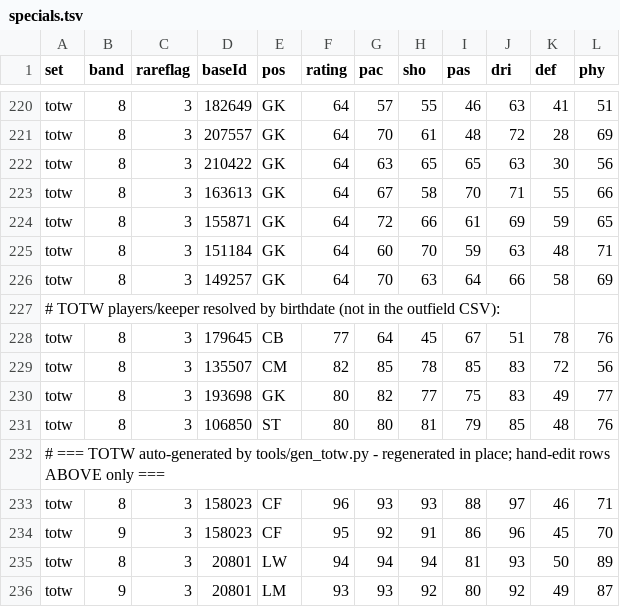
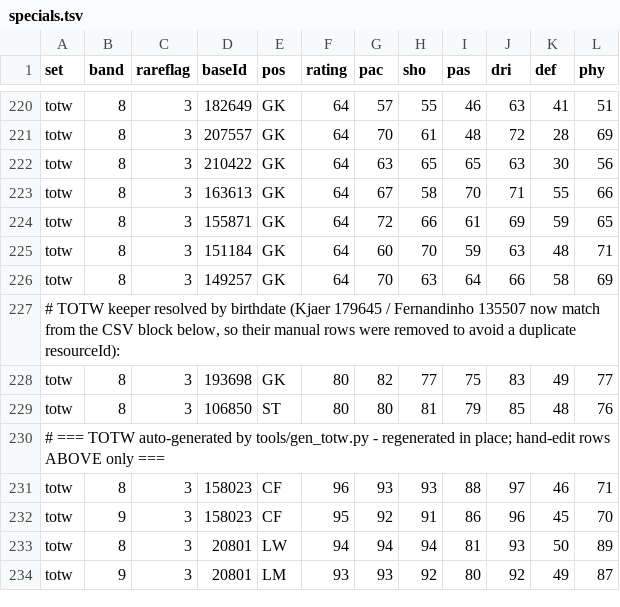
Before and after one commit to T0jgli/local14, a TSV file: FIFAServer14/FUTDB/specials.tsv, drawn as a sheet; only a part is shown, gaps mark what is left out.

```diff
--- a/FIFAServer14/FUTDB/specials.tsv
+++ b/FIFAServer14/FUTDB/specials.tsv
@@ -226,5 +226,3 @@ totw	8	3	151184	GK	64	60	70	59	63	48	71
 totw	8	3	149257	GK	64	70	63	64	66	58	69
-# TOTW players/keeper resolved by birthdate (not in the outfield CSV):
-totw	8	3	179645	CB	77	64	45	67	51	78	76
-totw	8	3	135507	CM	82	85	78	85	83	72	56
+# TOTW keeper resolved by birthdate (Kjaer 179645 / Fernandinho 135507 now match from the CSV block below, so their manual rows were removed to avoid a duplicate resourceId):
 totw	8	3	193698	GK	80	82	77	75	83	49	77
```
Also changed, not shown: 1 other file.
